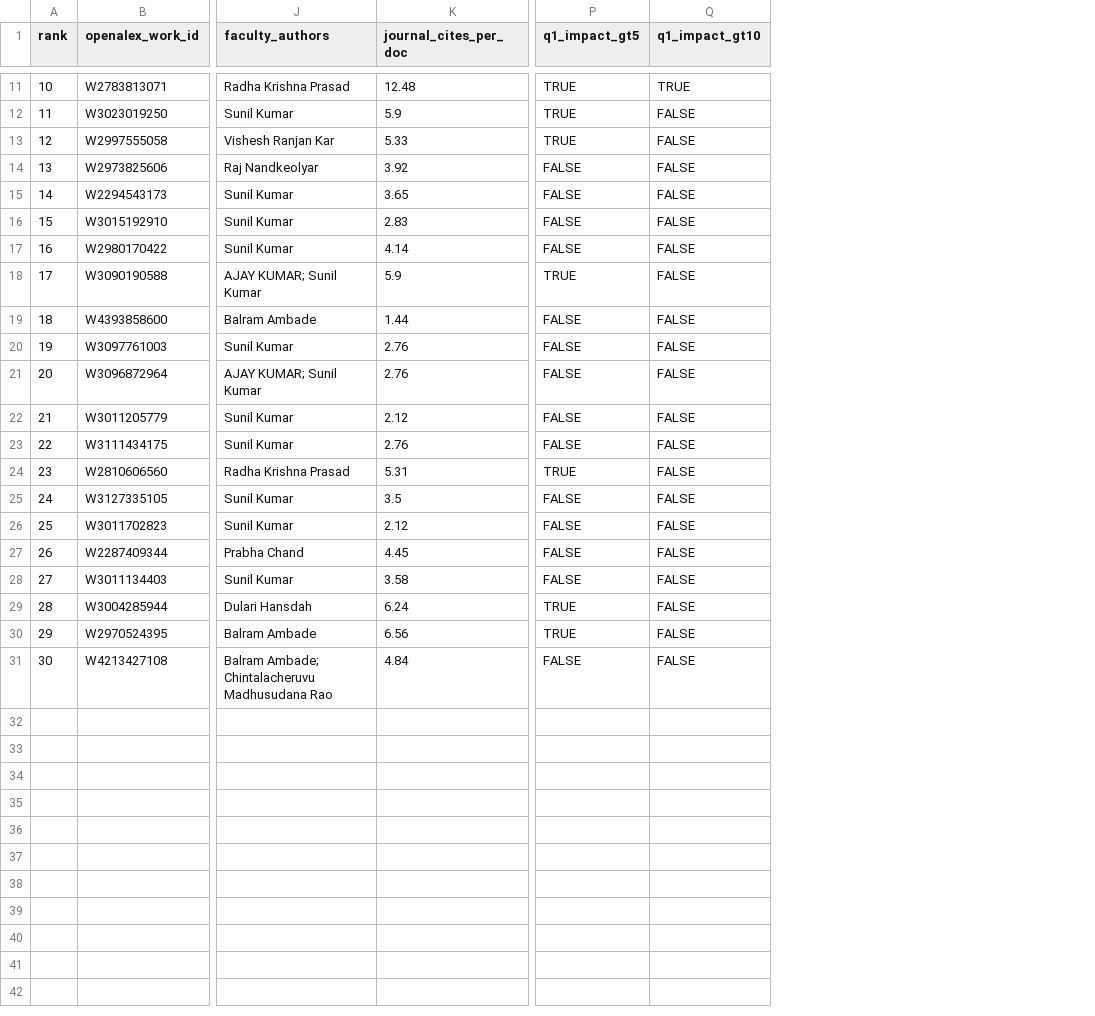
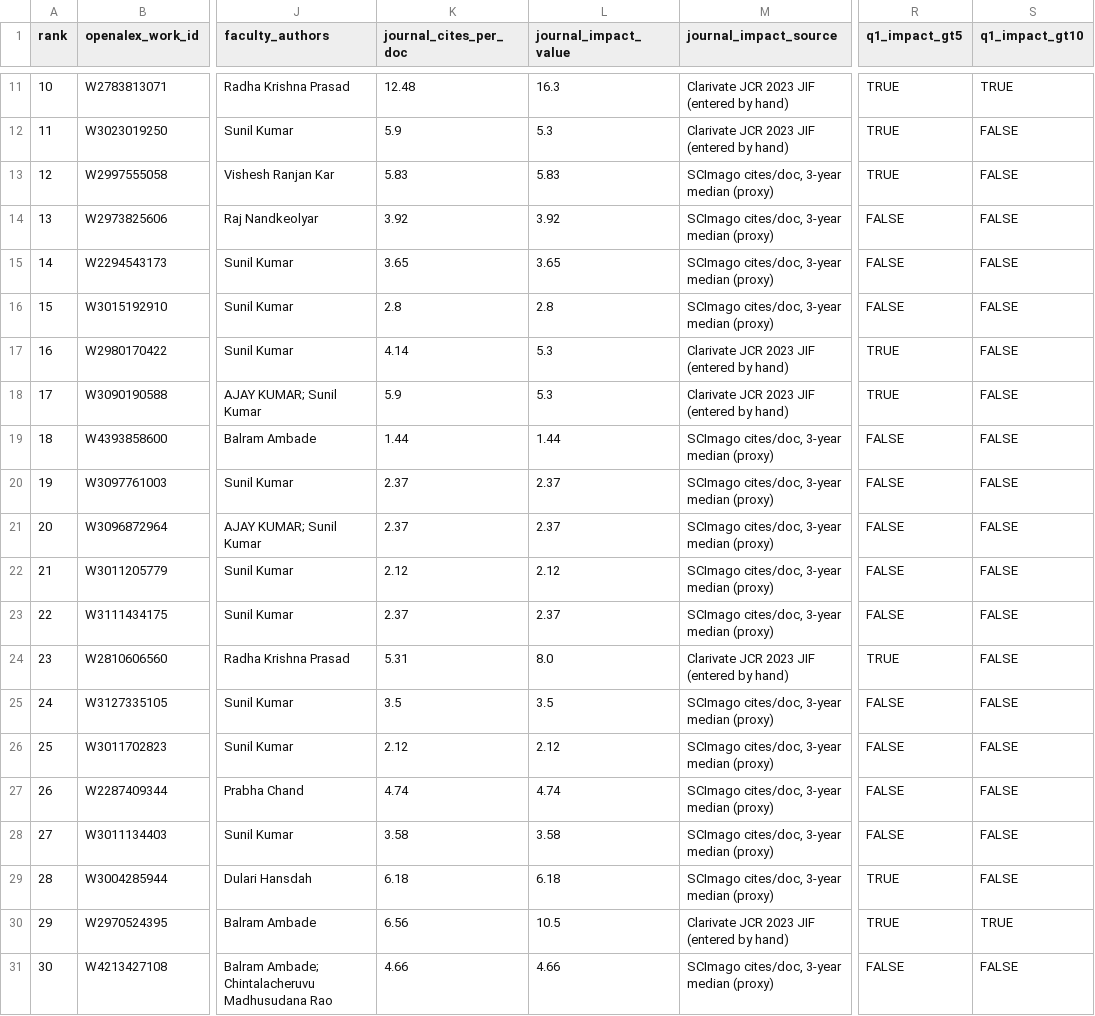
Before and after one commit to Avh09/DPCN_assgn2, a CSV file: data/out/stats/top30_papers_NIT_Jamshedpur.csv, drawn as a sheet; only a part is shown, gaps mark what is left out; addresses are those after the commit; the diff covers the shown part only; the diff names each change by its address in the sheet, - before the commit and + after, or states it on an @@ line.

```diff
--- a/data/out/stats/top30_papers_NIT_Jamshedpur.csv
+++ b/data/out/stats/top30_papers_NIT_Jamshedpur.csv
+column L (journal_impact_value), rows 11-31: 16.3 | 5.3 | 5.83 | 3.92 | 3.65 | 2.8 | 5.3 | 5.3 | 1.44 | 2.37 | 2.37 | 2.12 | 2.37 | 8.0 | 3.5 | 2.12 | 4.74 | 3.58 | 6.18 | 10.5 | 4.66
+column M (journal_impact_source), rows 11-31: Clarivate JCR 2023 JIF (entered by hand) | Clarivate JCR 2023 JIF (entered by hand) | SCImago cites/doc, 3-year median (proxy) | SCImago cites/doc, 3-year median (proxy) | SCImago cites/doc, 3-year median (proxy) | SCImago cites/doc, 3-year median (proxy) | Clarivate JCR 2023 JIF (entered by hand) | Clarivate JCR 2023 JIF (entered by hand) | SCImago cites/doc, 3-year median (proxy) | SCImago cites/doc, 3-year median (proxy) | SCImago cites/doc, 3-year median (proxy) | SCImago cites/doc, 3-year median (proxy) | SCImago cites/doc, 3-year median (proxy) | Clarivate JCR 2023 JIF (entered by hand) | SCImago cites/doc, 3-year median (proxy) | SCImago cites/doc, 3-year median (proxy) | SCImago cites/doc, 3-year median (proxy) | SCImago cites/doc, 3-year median (proxy) | SCImago cites/doc, 3-year median (proxy) | Clarivate JCR 2023 JIF (entered by hand) | SCImago cites/doc, 3-year median (proxy)
-K13 (journal_cites_per_doc): 5.33
+K13 (journal_cites_per_doc): 5.83
-K16 (journal_cites_per_doc): 2.83
+K16 (journal_cites_per_doc): 2.8
-R17 (q1_impact_gt5): FALSE
+R17 (q1_impact_gt5): TRUE
-K20:K21 (journal_cites_per_doc): 2.76
+K20:K21 (journal_cites_per_doc): 2.37
-K23 (journal_cites_per_doc): 2.76
+K23 (journal_cites_per_doc): 2.37
-K27 (journal_cites_per_doc): 4.45
+K27 (journal_cites_per_doc): 4.74
-K29 (journal_cites_per_doc): 6.24
+K29 (journal_cites_per_doc): 6.18
-S30 (q1_impact_gt10): FALSE
+S30 (q1_impact_gt10): TRUE
-K31 (journal_cites_per_doc): 4.84
+K31 (journal_cites_per_doc): 4.66
```
Also changed, not shown: 5 edited cells elsewhere in this file, data/out/stats/locality/institute_network_nodes.csv, data/out/stats/locality/partners_locality.csv, 27 other files.
